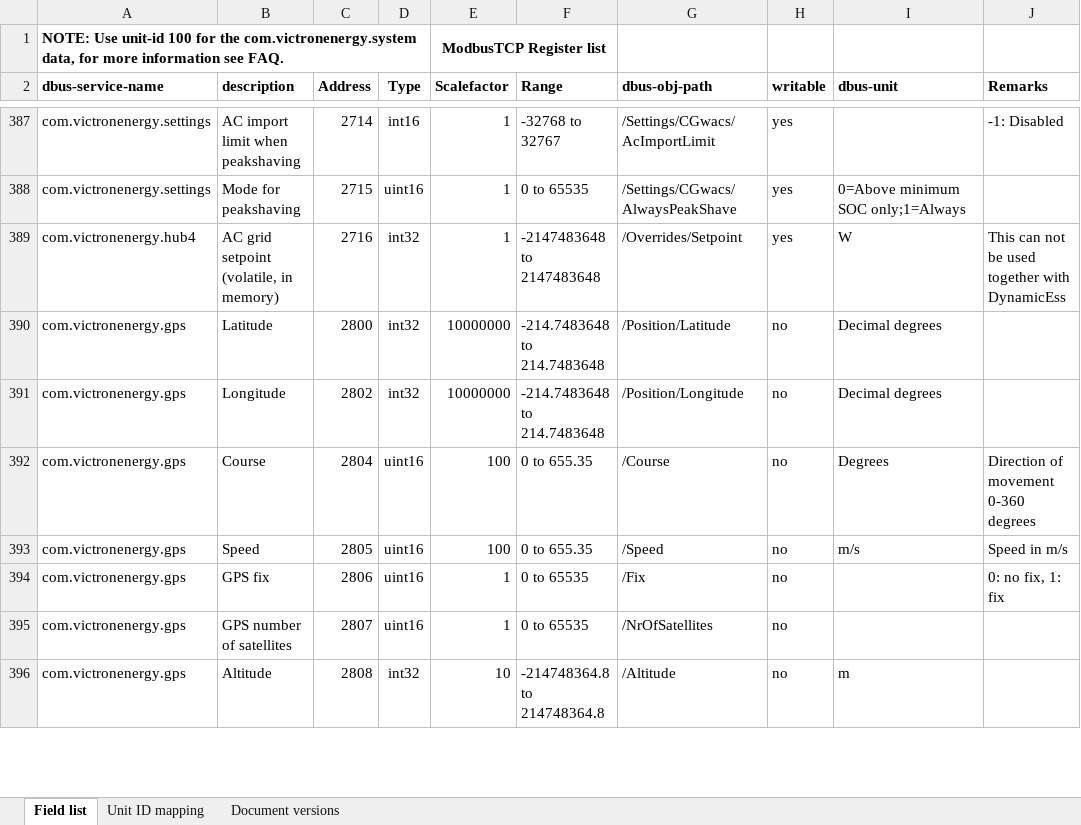
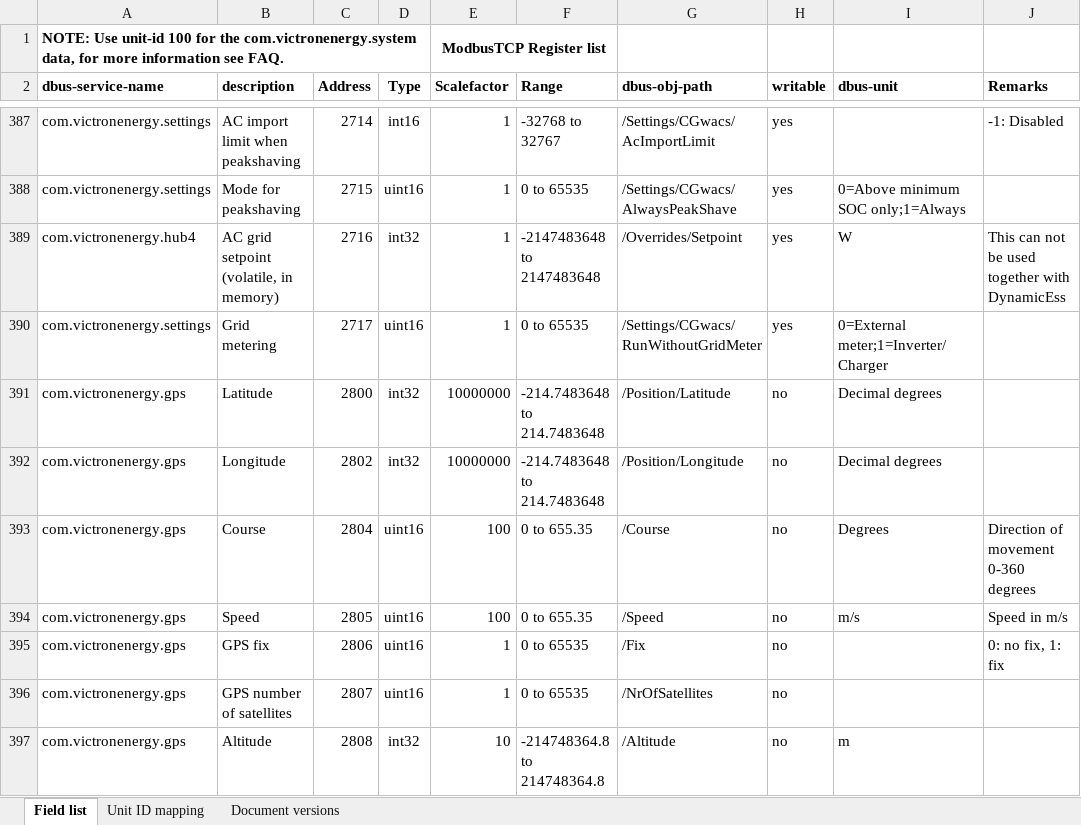
Before and after one commit to victronenergy/dbus_modbustcp, an Excel workbook: CCGX-Modbus-TCP-register-list.xlsx, sheet Field list, drawn as a sheet; only a part is shown, gaps mark what is left out; values as stored, in another font and other column widths than the file's, no borders; the diff names each change by its address in the sheet, - before the commit and + after, or states it on an @@ line.

Commit message:
Add grid metering
Add register 2717 for reading and writing the grid metering

```diff
--- a/CCGX-Modbus-TCP-register-list.xlsx (sheet Field list)
+++ b/CCGX-Modbus-TCP-register-list.xlsx (sheet Field list)
+row 390: com.victronenergy.settings | Grid metering | 2717 | uint16 | 1 | 0 to 65535 | /Settings/CGwacs/RunWithoutGridMeter | yes | 0=External meter;1=Inverter/Charger
```
Also changed, not shown: 1 other file.
